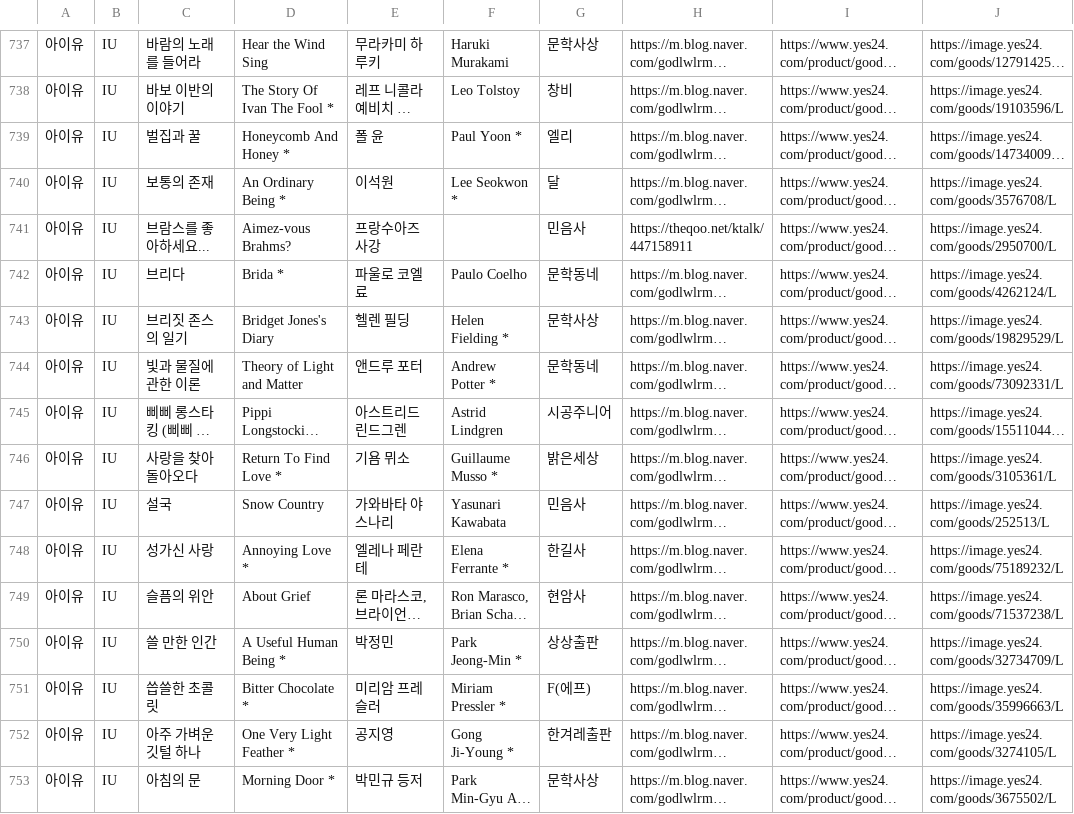
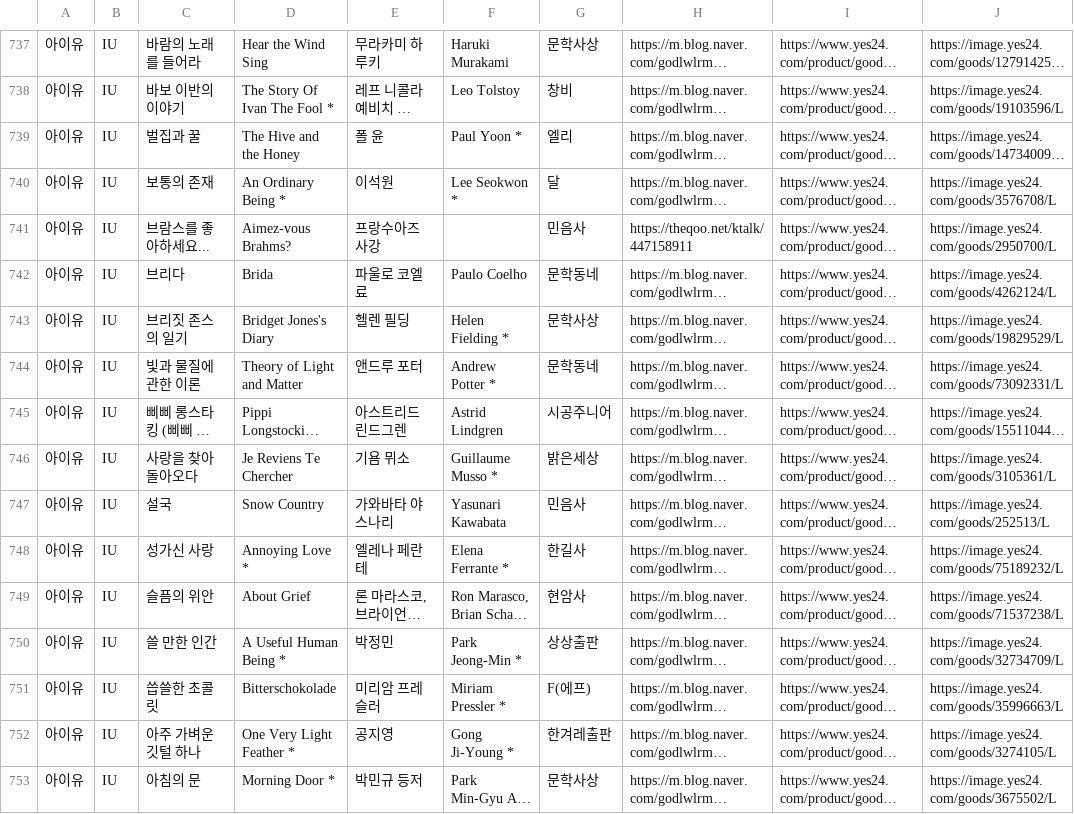
Before and after one commit to hwiruruk/favoread, a CSV file: data.csv, drawn as a sheet; only a part is shown, gaps mark what is left out; long unchanged cells end in …; the diff covers the shown part only; the diff names each change by its address in the sheet, - before the commit and + after, or states it on an @@ line.

Commit message:
편집기에서 데이터 업데이트 (2026-09-27 08:40)

```diff
--- a/data.csv
+++ b/data.csv
-D739: Honeycomb And Honey *
+D739: The Hive and the Honey
-D742: Brida *
+D742: Brida
-D746: Return To Find Love *
+D746: Je Reviens Te Chercher
-D751: Bitter Chocolate *
+D751: Bitterschokolade
```
Also changed, not shown: 43 edited cells elsewhere in this file.
